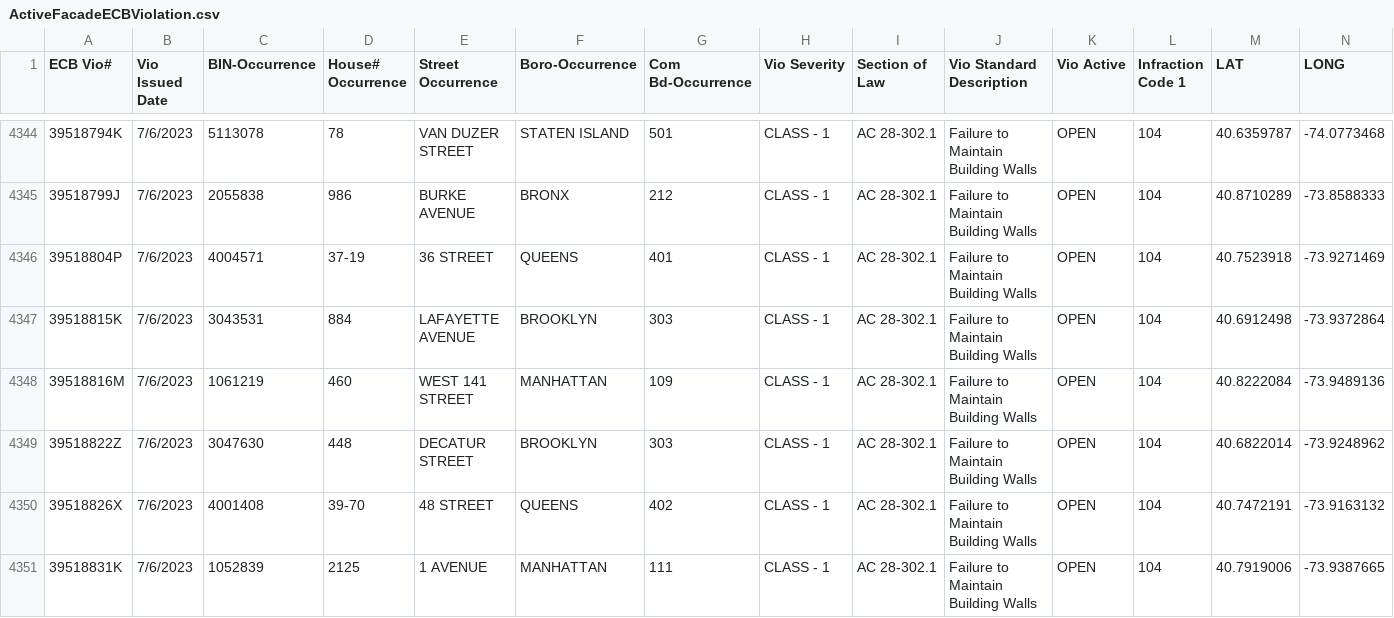
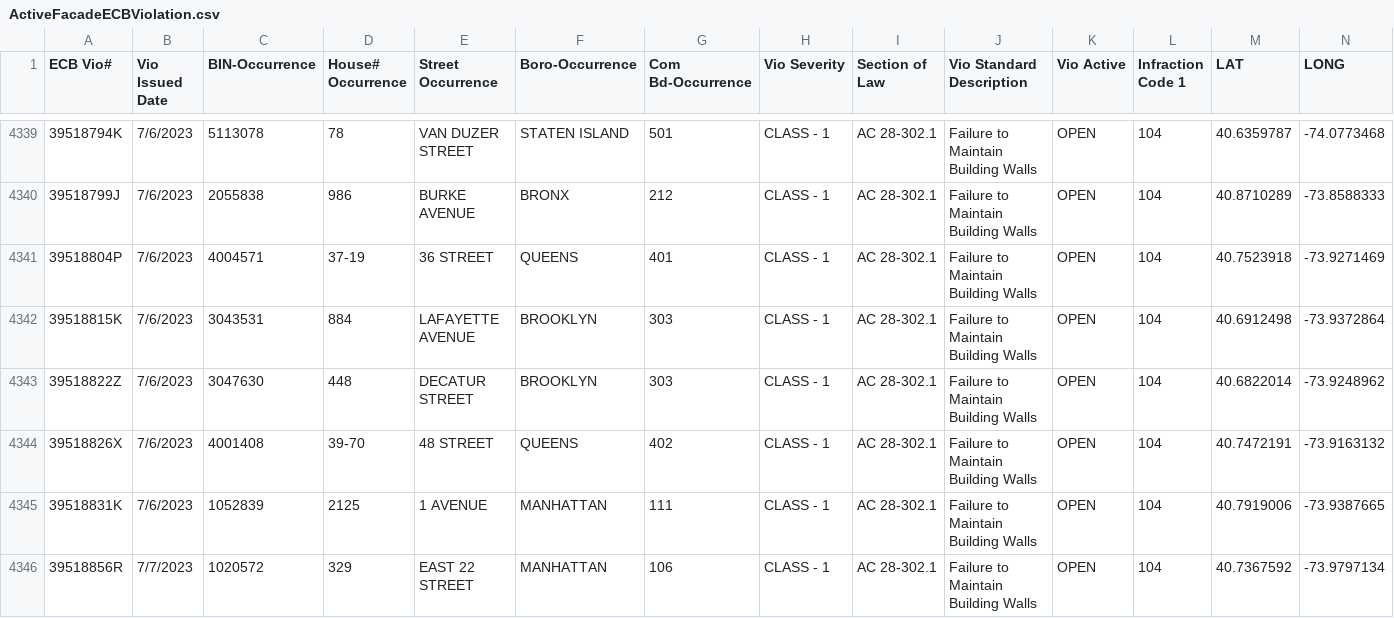
Before and after one commit to NYCDOB/FacadeSafetyReport, a CSV file: data/ActiveFacadeECBViolation.csv, drawn as a sheet; only a part is shown, gaps mark what is left out; the shorter side is filled out with more unchanged rows; the diff covers the shown part only; the diff names each change by its address in the sheet, - before the commit and + after, or states it on an @@ line.

```diff
--- a/data/ActiveFacadeECBViolation.csv
+++ b/data/ActiveFacadeECBViolation.csv
-row 4348: 39518816M | 7/6/2023 | 1061219 | 460 | WEST 141 STREET | MANHATTAN | 109 | CLASS - 1 | AC 28-302.1 | Failure to Maintain Building Walls | OPEN | 104 | 40.8222084 | -73.9489136
```
Also changed, not shown: 5 removed rows elsewhere in this file, 1 other file.
